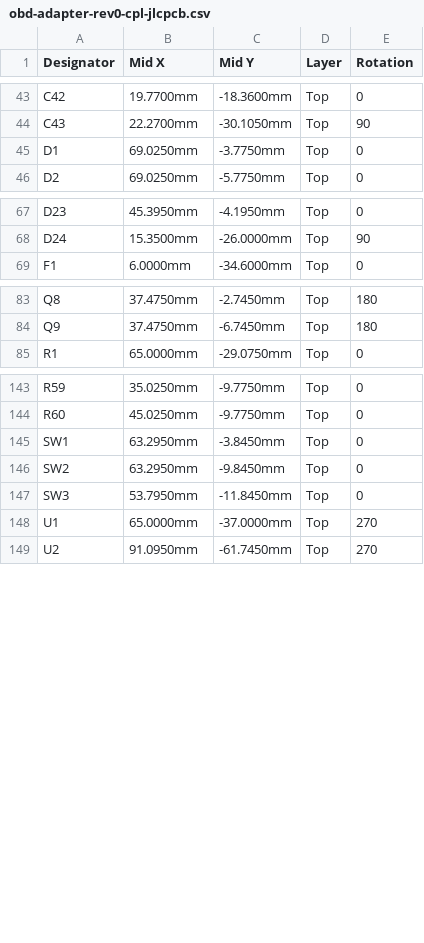
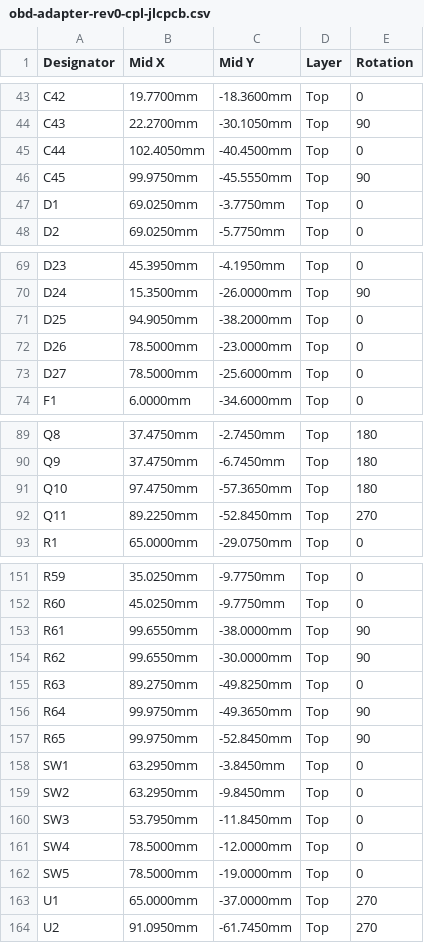
Before and after one commit to RobDeGeorge/OCTAVE, a CSV file: hardware/obd-adapter/fab/obd-adapter-rev0-cpl-jlcpcb.csv, drawn as a sheet; only a part is shown, gaps mark what is left out; the diff covers the shown part only; the diff names each change by its address in the sheet, - before the commit and + after, or states it on an @@ line.

Commit message:
OBD adapter Rev 0: routed DRC-clean, ESP32 USB port, frozen routing
The board now routes with 0 unconnected and 0 copper errors, and fab/
matches it. gen/routing.json freezes the routing; `build.py route`
replays it (OBD_REROUTE=1 routes afresh, `build.py freeze` captures a
hand-edited board).

Round 3 (verify/REVIEW.md E1-E6):
- Second USB-C (J7) with a CH340C on ESP32 UART0 and DTR/RTS auto-reset,
  so the ESP32 flashes over USB with a blank STM32. VBUS2 powers the
  board and, through a diode OR with PB6, the ESP32's load switch.
- ESP RST / ESP BOOT buttons; JP1 ESP_ON is now a 2-pin header.
- CAN TERM nodes, the LM74700 gate drive and the buck bootstrap join the
  0.30 mm battery-side clearance set.

Routing fixes (L12-L15): the battery-side rule is enforced by KiCad's
DRC (obd-adapter.kicad_dru), U6.2 GND got its via, no vias in pads,
maze finisher aligned to the LQFP pitch with rip-up, 5V_BUCK branches
0.4 mm. STEP models for the parts KiCad's library lacks.

```diff
--- a/hardware/obd-adapter/fab/obd-adapter-rev0-cpl-jlcpcb.csv
+++ b/hardware/obd-adapter/fab/obd-adapter-rev0-cpl-jlcpcb.csv
+row 45: C44 | 102.4050mm | -40.4500mm | Top | 0
+row 46: C45 | 99.9750mm | -45.5550mm | Top | 90
+row 71: D25 | 94.9050mm | -38.2000mm | Top | 0
+row 72: D26 | 78.5000mm | -23.0000mm | Top | 0
+row 73: D27 | 78.5000mm | -25.6000mm | Top | 0
+row 91: Q10 | 97.4750mm | -57.3650mm | Top | 180
+row 92: Q11 | 89.2250mm | -52.8450mm | Top | 270
+row 153: R61 | 99.6550mm | -38.0000mm | Top | 90
+row 154: R62 | 99.6550mm | -30.0000mm | Top | 90
+row 155: R63 | 89.2750mm | -49.8250mm | Top | 0
+row 156: R64 | 99.9750mm | -49.3650mm | Top | 90
+row 157: R65 | 99.9750mm | -52.8450mm | Top | 90
+row 161: SW4 | 78.5000mm | -12.0000mm | Top | 0
+row 162: SW5 | 78.5000mm | -19.0000mm | Top | 0
```
Also changed, not shown: 3 added rows elsewhere in this file, hardware/obd-adapter/fab/obd-adapter-rev0-bom-jlcpcb.csv, 35 other files.
